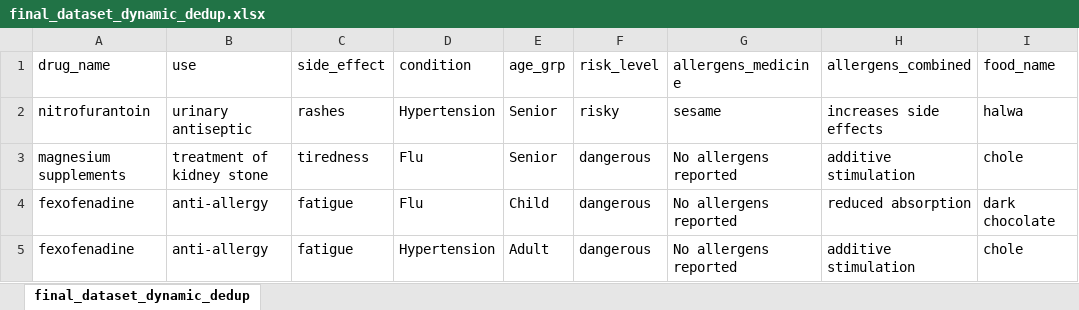
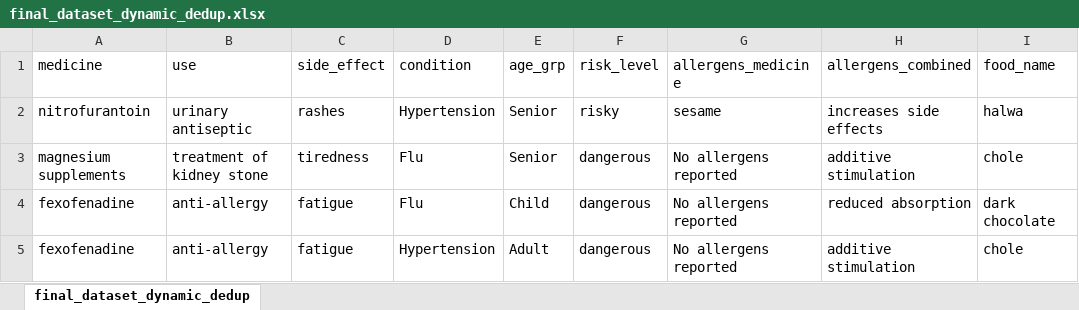
Before and after one commit to Yashu270504/CareMate, an Excel workbook: datasets/cleaned/final_dataset_dynamic_dedup.xlsx, sheet final_dataset_dynamic_dedup, drawn as a sheet; only a part is shown; values as stored, in another font and other column widths than the file's, no borders; the diff names each change by its address in the sheet, - before the commit and + after, or states it on an @@ line.

```diff
--- a/datasets/cleaned/final_dataset_dynamic_dedup.xlsx (sheet final_dataset_dynamic_dedup)
+++ b/datasets/cleaned/final_dataset_dynamic_dedup.xlsx (sheet final_dataset_dynamic_dedup)
-A1: drug_name
+A1: medicine
```
Also changed, not shown: 1 other file.
